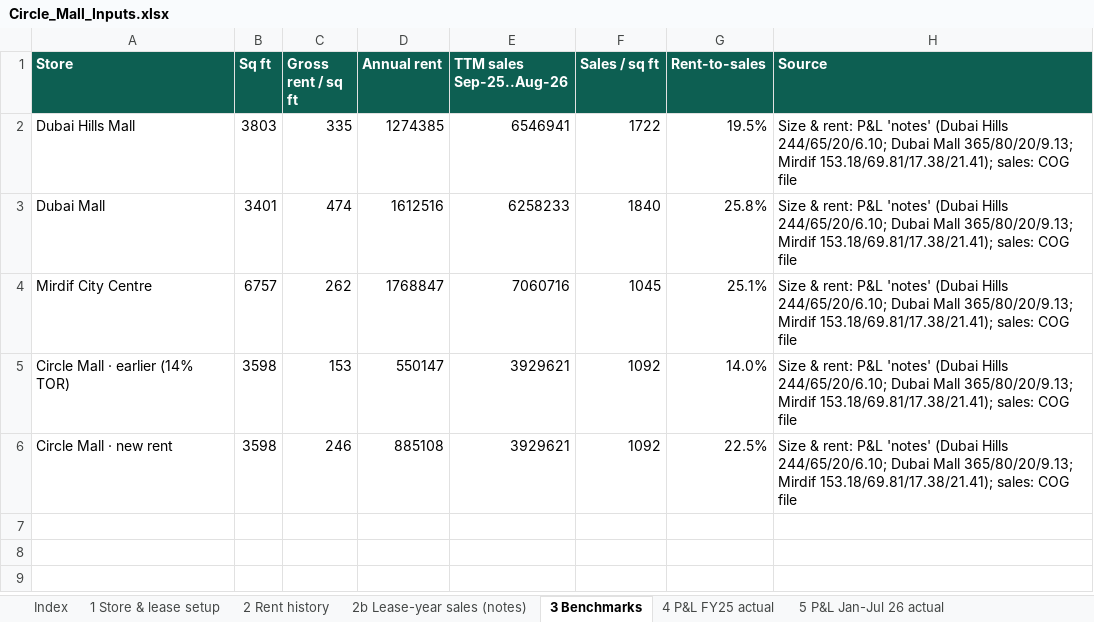
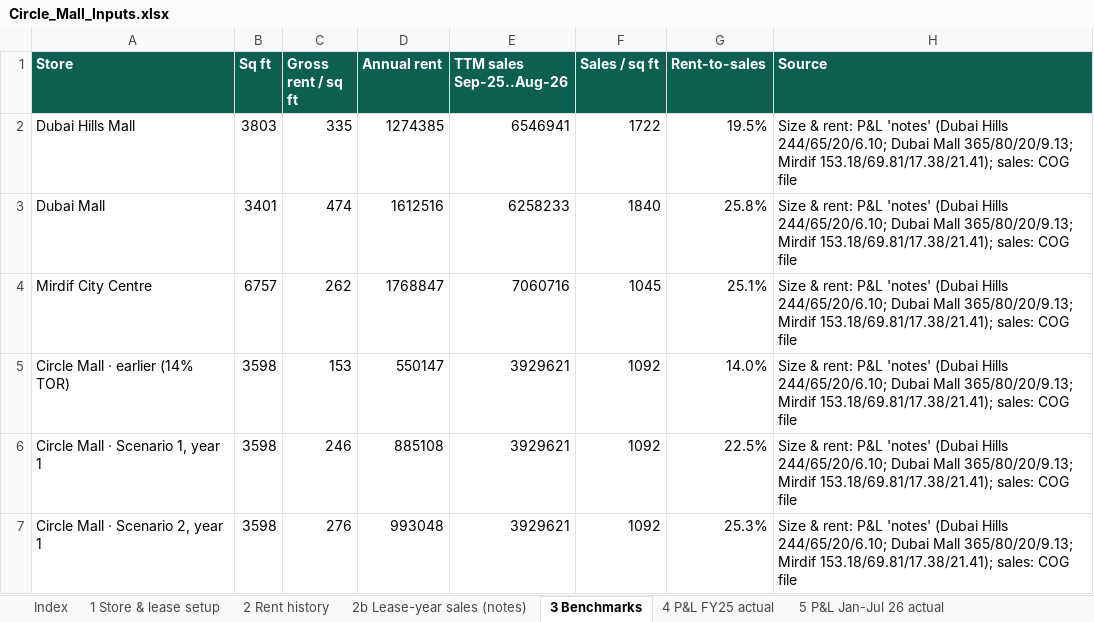
Before and after one commit to jerrybrown24/Clothing, an Excel workbook: circle_mall_feasibility/Circle_Mall_Inputs.xlsx, sheet 3 Benchmarks, drawn as a sheet; values as stored, in another font and other column widths than the file's, no borders; the diff names each change by its address in the sheet, - before the commit and + after, or states it on an @@ line.

```diff
--- a/circle_mall_feasibility/Circle_Mall_Inputs.xlsx (sheet 3 Benchmarks)
+++ b/circle_mall_feasibility/Circle_Mall_Inputs.xlsx (sheet 3 Benchmarks)
-A6 (Store): Circle Mall · new rent
+A6 (Store): Circle Mall · Scenario 1, year 1
+row 7: Circle Mall · Scenario 2, year 1 | 3598 | 276 | 993048 | 3929621 | 1092 | 25.3% | Size & rent: P&L 'notes' (Dubai Hills 244/65/20/6.10; Dubai Mall 365/80/20/9.13; Mirdif 153.18/69.81/17.38/21.41); sales: COG file
```
Also changed, not shown: sheet 13 Monthly forecast (derived), sheet 14b Lease-year P&L S2 (derived), sheet 1 Store & lease setup, sheet Index, sheet 11 External growth drivers, other sheet tabs, 7 other files.
